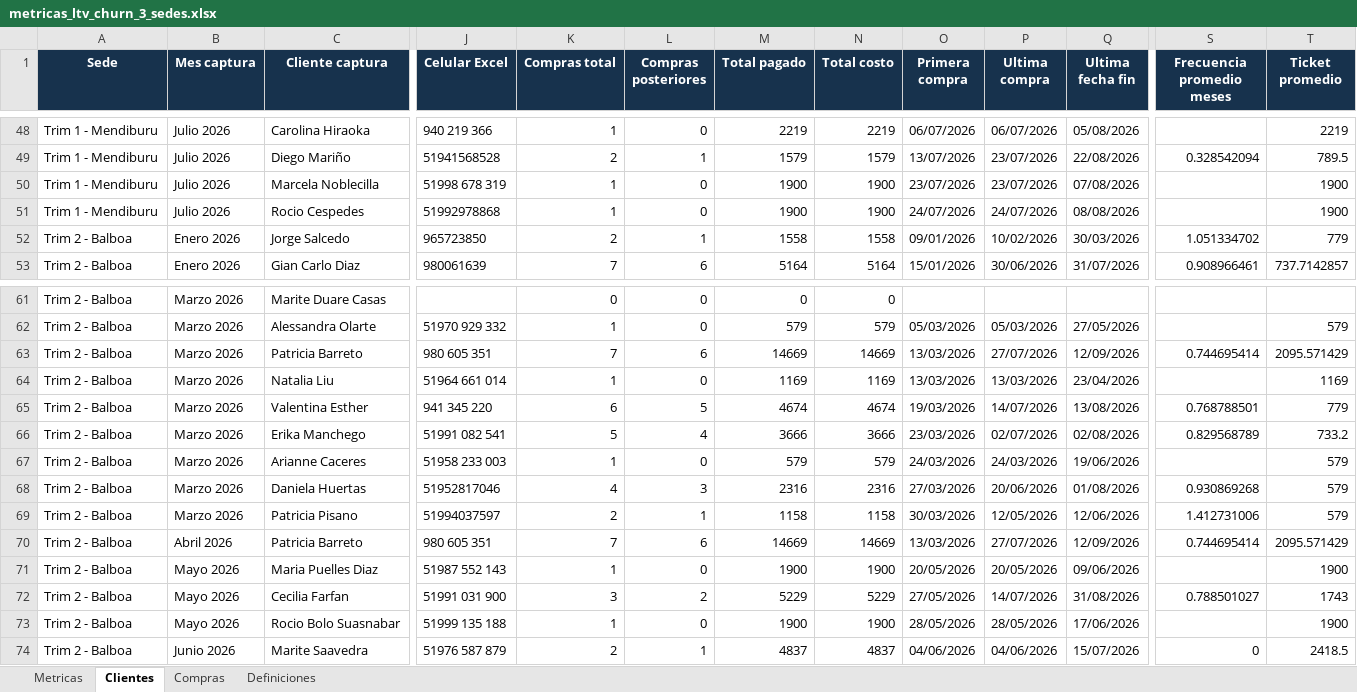
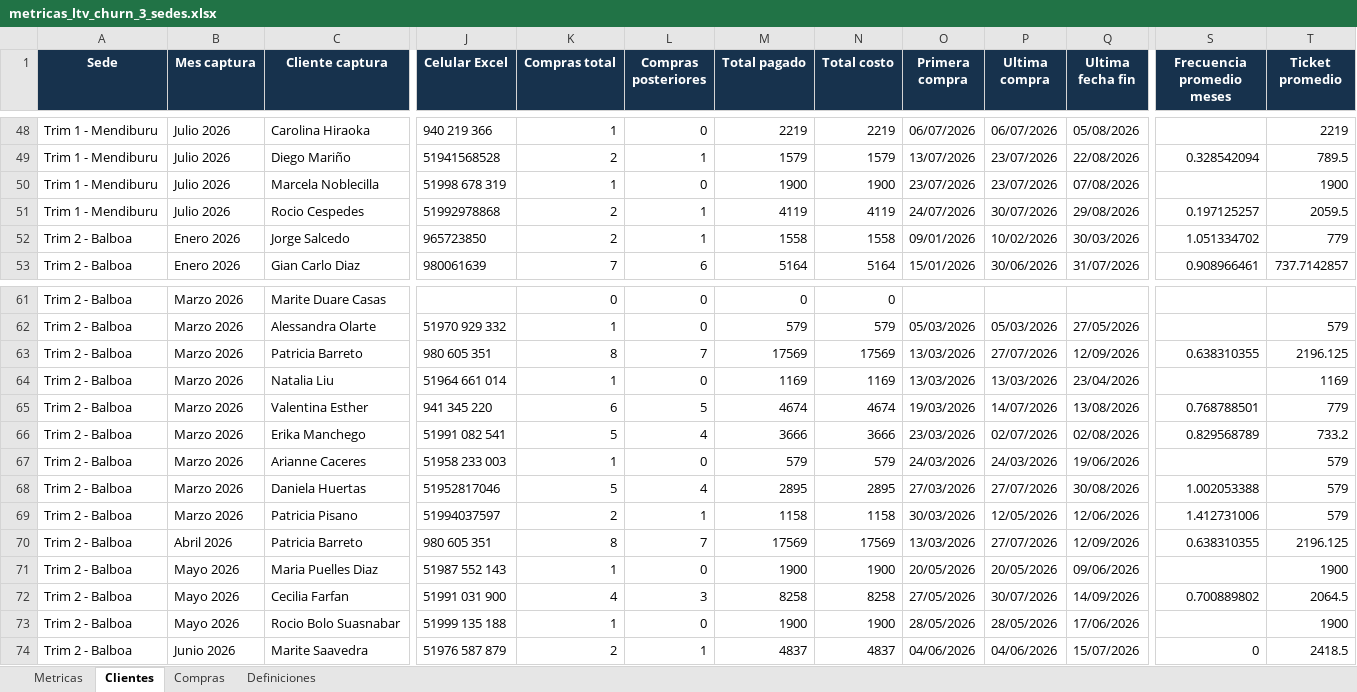
Before and after one commit to jpcaipo-ai/trim_gym, an Excel workbook: outputs/metricas_3_sedes/metricas_ltv_churn_3_sedes.xlsx, sheet Clientes, drawn as a sheet; only a part is shown, gaps mark what is left out; values as stored, in another font and other column widths than the file's, no borders; the diff covers the shown part only; the diff names each change by its address in the sheet, - before the commit and + after, or states it on an @@ line.

```diff
--- a/outputs/metricas_3_sedes/metricas_ltv_churn_3_sedes.xlsx (sheet Clientes)
+++ b/outputs/metricas_3_sedes/metricas_ltv_churn_3_sedes.xlsx (sheet Clientes)
-K51 (Compras total): 1
+K51 (Compras total): 2
-L51 (Compras posteriores): 0
+L51 (Compras posteriores): 1
-M51 (Total pagado): 1900
+M51 (Total pagado): 4119
-N51 (Total costo): 1900
+N51 (Total costo): 4119
-P51 (Ultima compra): 24/07/2026
+P51 (Ultima compra): 30/07/2026
-Q51 (Ultima fecha fin): 08/08/2026
+Q51 (Ultima fecha fin): 29/08/2026
-S51 (Frecuencia promedio meses): (empty)
+S51 (Frecuencia promedio meses): 0.197125257
-T51 (Ticket promedio): 1900
+T51 (Ticket promedio): 2059.5
-K63 (Compras total): 7
+K63 (Compras total): 8
-L63 (Compras posteriores): 6
+L63 (Compras posteriores): 7
-M63 (Total pagado): 14669
+M63 (Total pagado): 17569
-N63 (Total costo): 14669
+N63 (Total costo): 17569
-S63 (Frecuencia promedio meses): 0.744695414
+S63 (Frecuencia promedio meses): 0.638310355
-T63 (Ticket promedio): 2095.571429
+T63 (Ticket promedio): 2196.125
-K68 (Compras total): 4
+K68 (Compras total): 5
-L68 (Compras posteriores): 3
+L68 (Compras posteriores): 4
-M68 (Total pagado): 2316
+M68 (Total pagado): 2895
-N68 (Total costo): 2316
+N68 (Total costo): 2895
-P68 (Ultima compra): 20/06/2026
+P68 (Ultima compra): 27/07/2026
-Q68 (Ultima fecha fin): 01/08/2026
+Q68 (Ultima fecha fin): 30/08/2026
-S68 (Frecuencia promedio meses): 0.930869268
+S68 (Frecuencia promedio meses): 1.002053388
-K70 (Compras total): 7
+K70 (Compras total): 8
-L70 (Compras posteriores): 6
+L70 (Compras posteriores): 7
-M70 (Total pagado): 14669
+M70 (Total pagado): 17569
-N70 (Total costo): 14669
+N70 (Total costo): 17569
-S70 (Frecuencia promedio meses): 0.744695414
+S70 (Frecuencia promedio meses): 0.638310355
-T70 (Ticket promedio): 2095.571429
+T70 (Ticket promedio): 2196.125
-K72 (Compras total): 3
+K72 (Compras total): 4
-L72 (Compras posteriores): 2
+L72 (Compras posteriores): 3
-M72 (Total pagado): 5229
+M72 (Total pagado): 8258
-N72 (Total costo): 5229
+N72 (Total costo): 8258
-P72 (Ultima compra): 14/07/2026
+P72 (Ultima compra): 30/07/2026
-Q72 (Ultima fecha fin): 31/08/2026
+Q72 (Ultima fecha fin): 14/09/2026
-S72 (Frecuencia promedio meses): 0.788501027
+S72 (Frecuencia promedio meses): 0.700889802
-T72 (Ticket promedio): 1743
+T72 (Ticket promedio): 2064.5
```
Also changed, not shown: 84 edited cells elsewhere in this sheet, sheet Compras, sheet Metricas, 8 other files.
